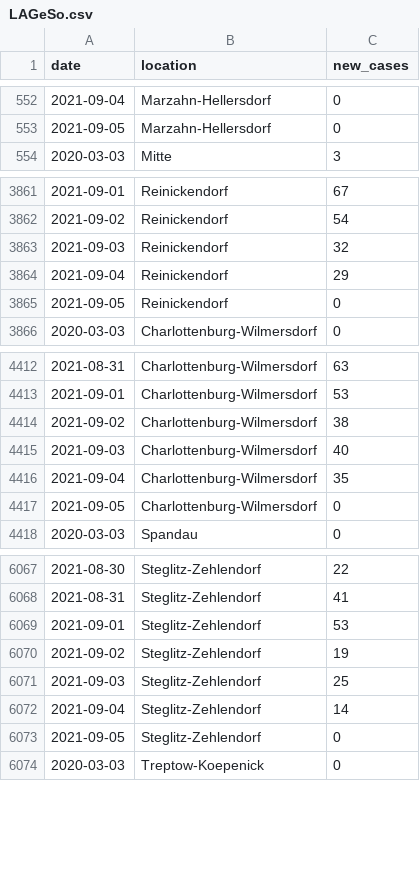
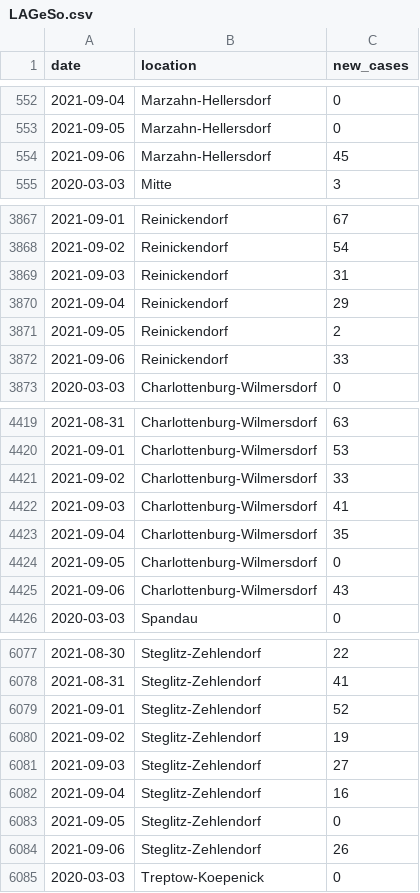
Before and after one commit to bjornpiltz/covid_berlin, a CSV file: LAGeSo.csv, drawn as a sheet; only a part is shown, gaps mark what is left out; the diff covers the shown part only.

```diff
--- a/LAGeSo.csv
+++ b/LAGeSo.csv
@@ -553,2 +553,3 @@ date,location,new_cases
 2021-09-05,Marzahn-Hellersdorf,0
+2021-09-06,Marzahn-Hellersdorf,45
 2020-03-03,Mitte,3
@@ -3862,5 +3868,6 @@ date,location,new_cases
 2021-09-02,Reinickendorf,54
-2021-09-03,Reinickendorf,32
+2021-09-03,Reinickendorf,31
 2021-09-04,Reinickendorf,29
-2021-09-05,Reinickendorf,0
+2021-09-05,Reinickendorf,2
+2021-09-06,Reinickendorf,33
 2020-03-03,Charlottenburg-Wilmersdorf,0
@@ -4413,6 +4420,7 @@ date,location,new_cases
 2021-09-01,Charlottenburg-Wilmersdorf,53
-2021-09-02,Charlottenburg-Wilmersdorf,38
-2021-09-03,Charlottenburg-Wilmersdorf,40
+2021-09-02,Charlottenburg-Wilmersdorf,33
+2021-09-03,Charlottenburg-Wilmersdorf,41
 2021-09-04,Charlottenburg-Wilmersdorf,35
 2021-09-05,Charlottenburg-Wilmersdorf,0
+2021-09-06,Charlottenburg-Wilmersdorf,43
 2020-03-03,Spandau,0
@@ -6068,7 +6078,8 @@ date,location,new_cases
 2021-08-31,Steglitz-Zehlendorf,41
-2021-09-01,Steglitz-Zehlendorf,53
+2021-09-01,Steglitz-Zehlendorf,52
 2021-09-02,Steglitz-Zehlendorf,19
-2021-09-03,Steglitz-Zehlendorf,25
-2021-09-04,Steglitz-Zehlendorf,14
+2021-09-03,Steglitz-Zehlendorf,27
+2021-09-04,Steglitz-Zehlendorf,16
 2021-09-05,Steglitz-Zehlendorf,0
+2021-09-06,Steglitz-Zehlendorf,26
 2020-03-03,Treptow-Koepenick,0
```
Also changed, not shown: 8 added rows and 28 edited cells elsewhere in this file.
